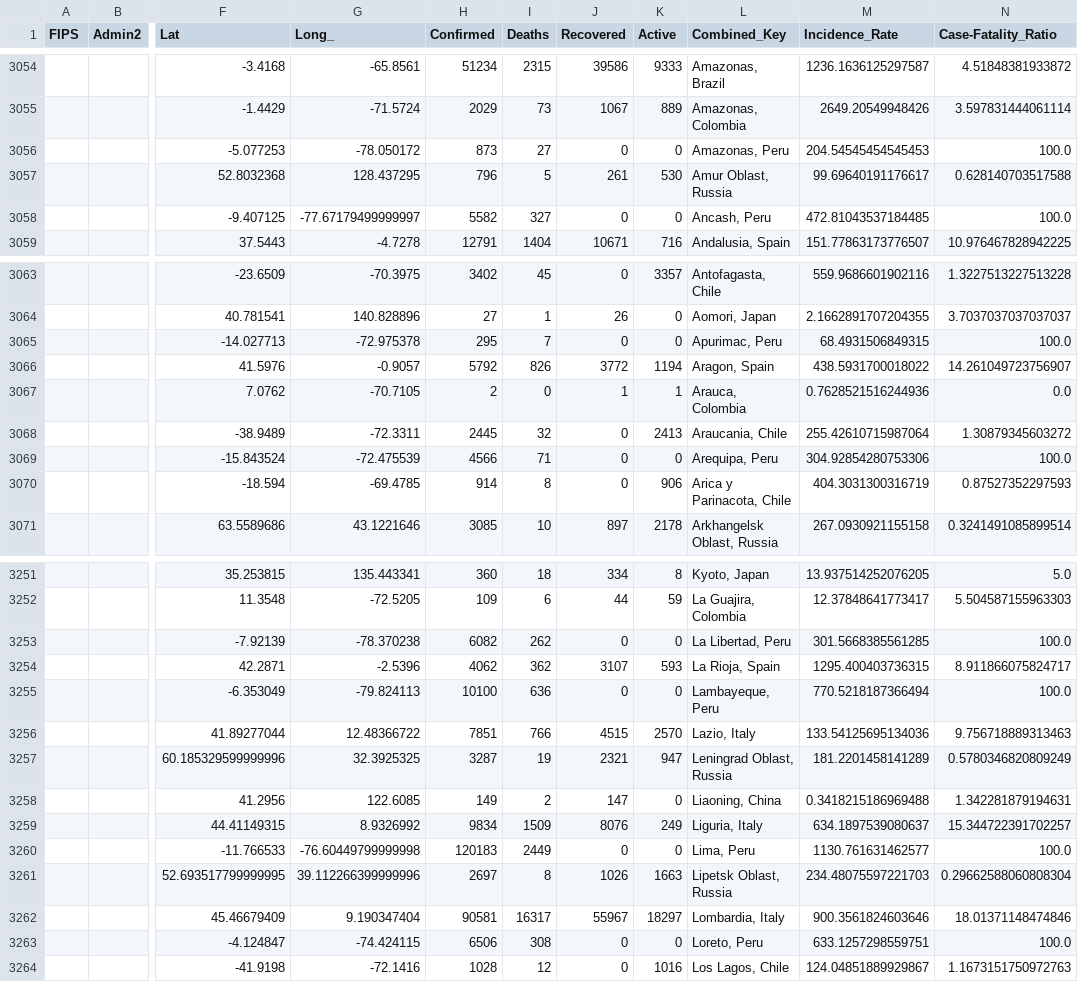
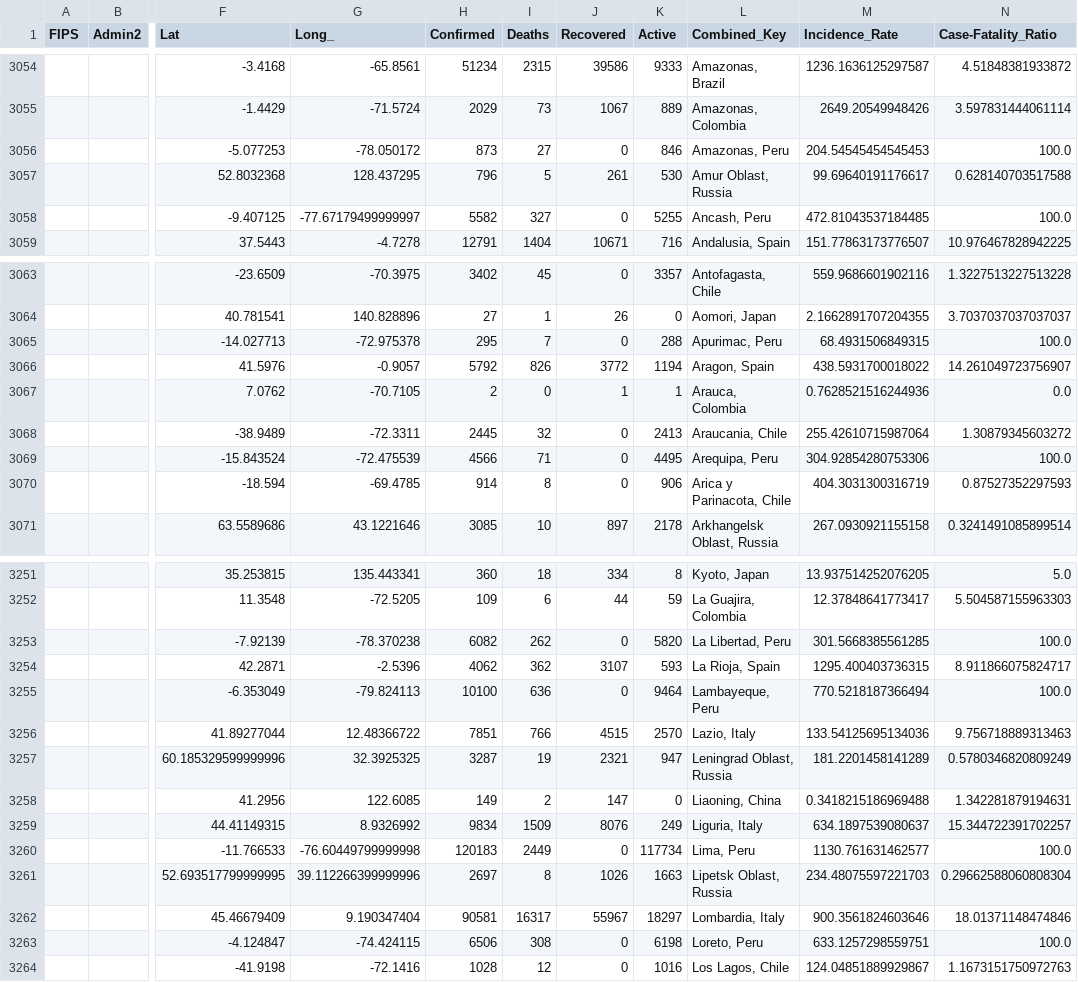
Before and after one commit to coviddata/coviddata, a CSV file: data/sources/jhu_csse/daily_reports/06-09-2020.csv, drawn as a sheet; only a part is shown, gaps mark what is left out; the diff covers the shown part only; the diff names each change by its address in the sheet, - before the commit and + after, or states it on an @@ line.

```diff
--- a/data/sources/jhu_csse/daily_reports/06-09-2020.csv
+++ b/data/sources/jhu_csse/daily_reports/06-09-2020.csv
-K3056 (Active): 0
+K3056 (Active): 846
-K3058 (Active): 0
+K3058 (Active): 5255
-K3065 (Active): 0
+K3065 (Active): 288
-K3069 (Active): 0
+K3069 (Active): 4495
-K3253 (Active): 0
+K3253 (Active): 5820
-K3255 (Active): 0
+K3255 (Active): 9464
-K3260 (Active): 0
+K3260 (Active): 117734
-K3263 (Active): 0
+K3263 (Active): 6198
```
Also changed, not shown: 17 edited cells elsewhere in this file, data/sources/ny_times/us-states.csv, docs/v1/regions/cases.csv, 9 other files.
